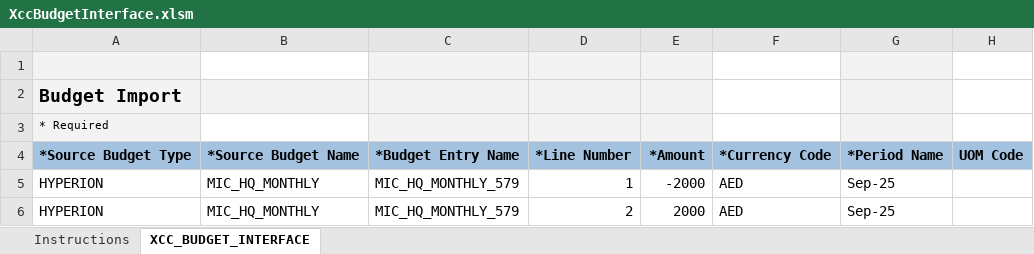
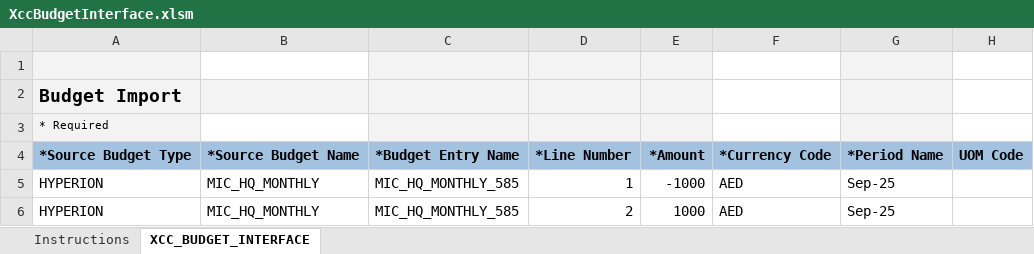
Before and after one commit to GeorgeElkomos/Tanfeez_Backend, an Excel workbook: test_upload_fbdi/XccBudgetInterface.xlsm, sheet XCC_BUDGET_INTERFACE, drawn as a sheet; only a part is shown; values as stored, in another font and other column widths than the file's, no borders; the diff names each change by its address in the sheet, - before the commit and + after, or states it on an @@ line.

```diff
--- a/test_upload_fbdi/XccBudgetInterface.xlsm (sheet XCC_BUDGET_INTERFACE)
+++ b/test_upload_fbdi/XccBudgetInterface.xlsm (sheet XCC_BUDGET_INTERFACE)
-C5:C6: MIC_HQ_MONTHLY_579
+C5:C6: MIC_HQ_MONTHLY_585
-E5: -2000
+E5: -1000
-E6: 2000
+E6: 1000
```
Also changed, not shown: test_upload_fbdi/SampleJournal.xlsm, 8 other files.
